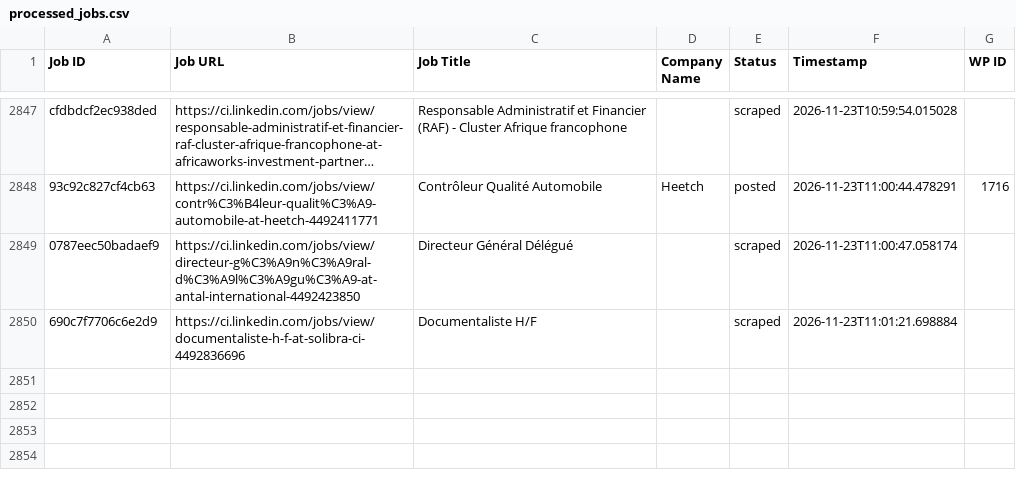
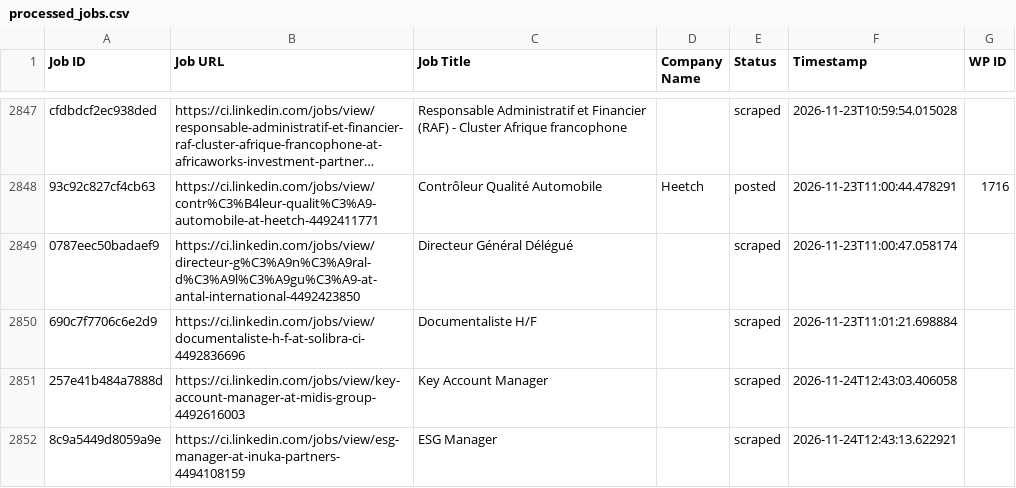
Before and after one commit to mimusdesign/ci, a CSV file: processed_jobs.csv, drawn as a sheet; only a part is shown, gaps mark what is left out; long unchanged cells end in …; the diff names each change by its address in the sheet, - before the commit and + after, or states it on an @@ line.

```diff
--- a/processed_jobs.csv
+++ b/processed_jobs.csv
+row 2851: 257e41b484a7888d | https://ci.linkedin.com/jobs/view/key-account-manager-at-midis-group-4492616003 | Key Account Manager |  | scraped | 2026-11-24T12:43:03.406058
+row 2852: 8c9a5449d8059a9e | https://ci.linkedin.com/jobs/view/esg-manager-at-inuka-partners-4494108159 | ESG Manager |  | scraped | 2026-11-24T12:43:13.622921
```
